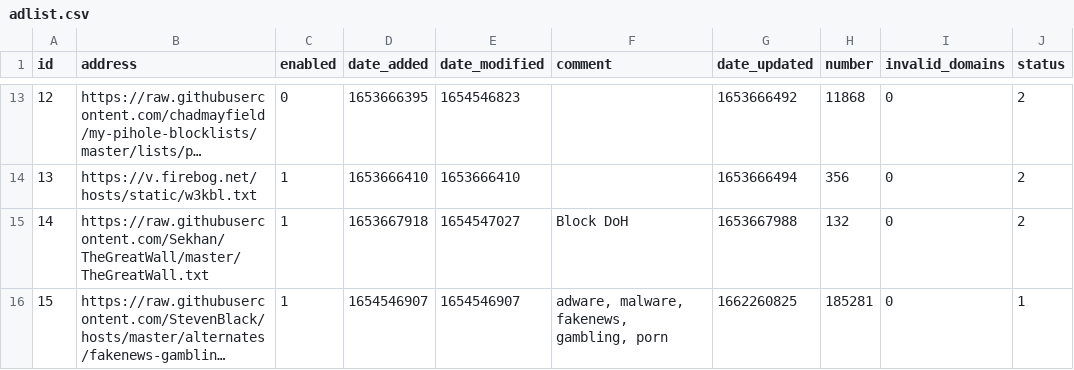
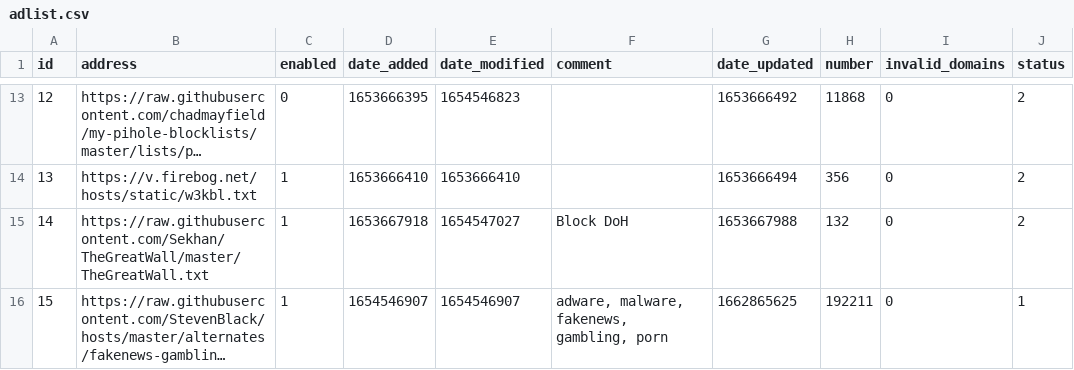
Before and after one commit to sasaustinorg/my-pihole-lists, a CSV file: adlist.csv, drawn as a sheet; only a part is shown, gaps mark what is left out; long unchanged cells end in …; the diff names each change by its address in the sheet, - before the commit and + after, or states it on an @@ line.

Commit message:
Updated September 11, 2022  7:00AM

```diff
--- a/adlist.csv
+++ b/adlist.csv
-G16 (date_updated): 1662260825
+G16 (date_updated): 1662865625
-H16 (number): 185281
+H16 (number): 192211
```
